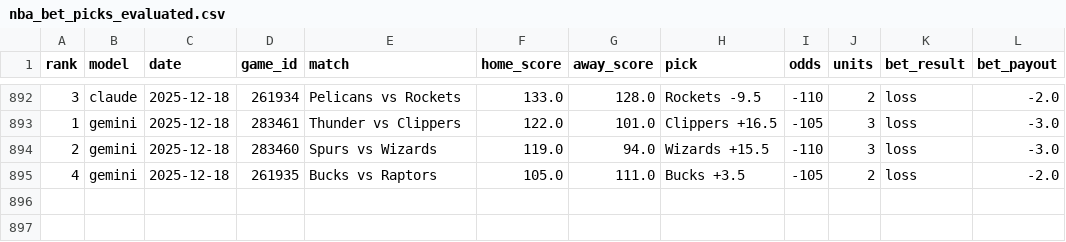
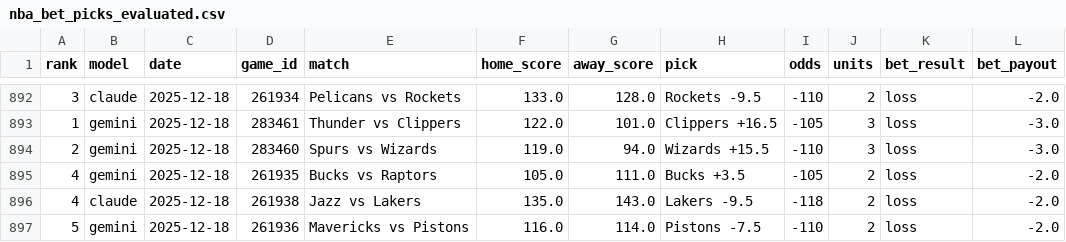
Before and after one commit to aaroncolesmith/llm_betting_model, a CSV file: data/evaluated/nba_bet_picks_evaluated.csv, drawn as a sheet; only a part is shown, gaps mark what is left out; the diff names each change by its address in the sheet, - before the commit and + after, or states it on an @@ line.

```diff
--- a/data/evaluated/nba_bet_picks_evaluated.csv
+++ b/data/evaluated/nba_bet_picks_evaluated.csv
+row 896: 4 | claude | 2025-12-18 | 261938 | Jazz vs Lakers | 135.0 | 143.0 | Lakers -9.5 | -118 | 2 | loss | -2.0
+row 897: 5 | gemini | 2025-12-18 | 261936 | Mavericks vs Pistons | 116.0 | 114.0 | Pistons -7.5 | -110 | 2 | loss | -2.0
```
Also changed, not shown: data/evaluated/nba_game_results.csv, data/evaluated/ncaab_bet_picks_evaluated.csv.
